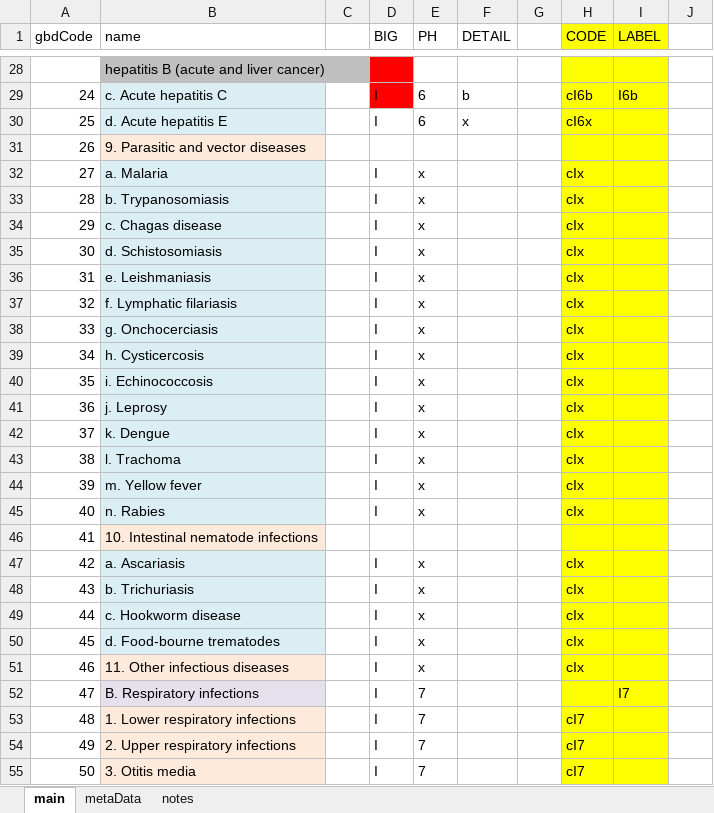
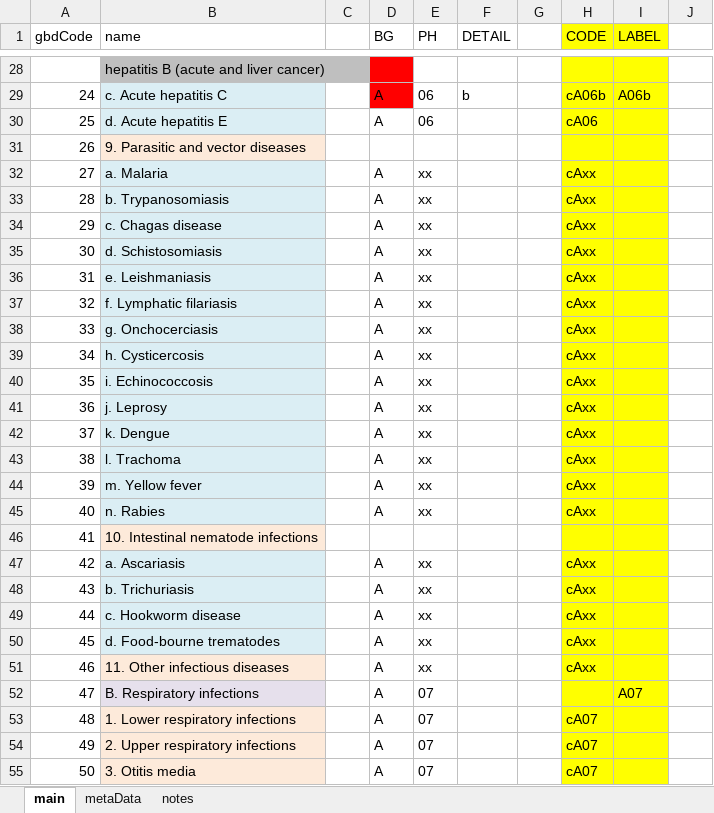
Before and after one commit to mcSamuelDataSci/CACommunityBurden, an Excel workbook: myCBD/myInfo/NEWgbd.ICD.Map.xlsx, sheet main, drawn as a sheet; only a part is shown, gaps mark what is left out; values as stored, in another font and other column widths than the file's, no borders; the diff covers the shown part only; the diff names each change by its address in the sheet, - before the commit and + after, or states it on an @@ line.

```diff
--- a/myCBD/myInfo/NEWgbd.ICD.Map.xlsx (sheet main)
+++ b/myCBD/myInfo/NEWgbd.ICD.Map.xlsx (sheet main)
-D1: BIG
+D1: BG
-D29:D30 (BG): I
+D29:D30 (BG): A
-E29:E30 (PH): 6
+E29:E30 (PH): 06
-H29 (CODE): cI6b
+H29 (CODE): cA06b
-I29 (LABEL): I6b
+I29 (LABEL): A06b
-F30 (DETAIL): x
+F30 (DETAIL): (empty)
-H30 (CODE): cI6x
+H30 (CODE): cA06
-D32:D45 (BG): I
+D32:D45 (BG): A
-E32:E45 (PH): x
+E32:E45 (PH): xx
-H32:H45 (CODE): cIx
+H32:H45 (CODE): cAxx
-D47:D55 (BG): I
+D47:D55 (BG): A
-E47:E51 (PH): x
+E47:E51 (PH): xx
-H47:H51 (CODE): cIx
+H47:H51 (CODE): cAxx
-E52:E55 (PH): 7
+E52:E55 (PH): 07
-I52 (LABEL): I7
+I52 (LABEL): A07
-H53:H55 (CODE): cI7
+H53:H55 (CODE): cA07
```
Also changed, not shown: 1 removed row and 579 edited cells elsewhere in this sheet, formulas that keep their value, 1 other file.
